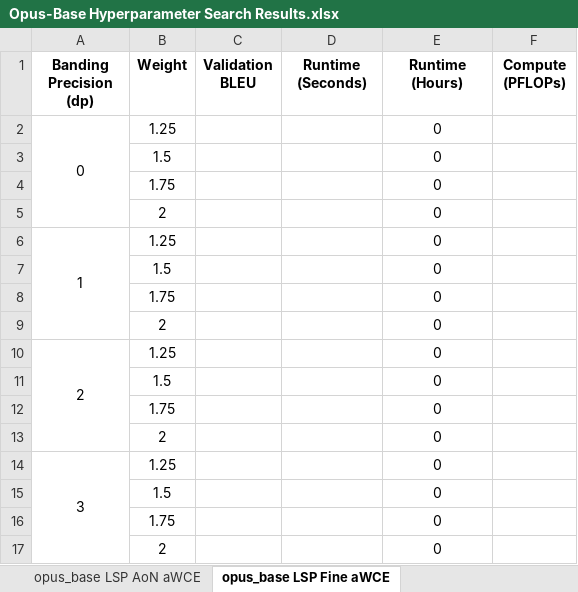
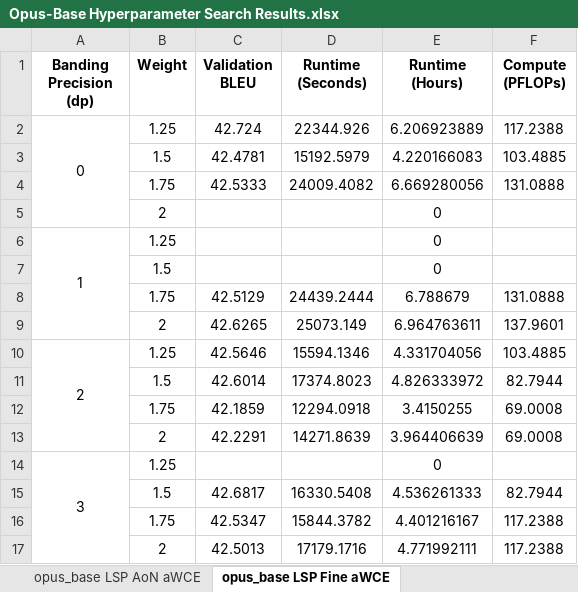
Before and after one commit to ethansimrm/medical-mt, an Excel workbook: model_evaluations/Opus-Base Hyperparameter Search Results.xlsx, sheet opus_base LSP Fine aWCE, drawn as a sheet; values as stored, in another font and other column widths than the file's, no borders; removed rows and columns are numbered as before the commit, all else as after; the diff names each change by its address in the sheet, - before the commit and + after, or states it on an @@ line.

Commit message:
Update partial results for opus-base and opus-big lsp adapt wce

```diff
--- a/model_evaluations/Opus-Base Hyperparameter Search Results.xlsx (sheet opus_base LSP Fine aWCE)
+++ b/model_evaluations/Opus-Base Hyperparameter Search Results.xlsx (sheet opus_base LSP Fine aWCE)
-C2 (Validation BLEU): (empty)
+C2 (Validation BLEU): 42.724
-D2 (Runtime (Seconds)): (empty)
+D2 (Runtime (Seconds)): 22344.926
-E2 (Runtime (Hours)): 0
+E2 (Runtime (Hours)): 6.206923889
-F2 (Compute (PFLOPs)): (empty)
+F2 (Compute (PFLOPs)): 117.2388
-row 3:  | 1.5 |  |  | 0
-row 4:  | 1.75 |  |  | 0
+row 3:  | 1.5 | 42.4781 | 15192.5979 | 4.220166083 | 103.4885
+row 4:  | 1.75 | 42.5333 | 24009.4082 | 6.669280056 | 131.0888
-row 8:  | 1.75 |  |  | 0
-row 9:  | 2 |  |  | 0
+row 8:  | 1.75 | 42.5129 | 24439.2444 | 6.788679 | 131.0888
+row 9:  | 2 | 42.6265 | 25073.149 | 6.964763611 | 137.9601
-C10 (Validation BLEU): (empty)
+C10 (Validation BLEU): 42.5646
-D10 (Runtime (Seconds)): (empty)
+D10 (Runtime (Seconds)): 15594.1346
-E10 (Runtime (Hours)): 0
+E10 (Runtime (Hours)): 4.331704056
-F10 (Compute (PFLOPs)): (empty)
+F10 (Compute (PFLOPs)): 103.4885
-row 11:  | 1.5 |  |  | 0
-row 12:  | 1.75 |  |  | 0
-row 13:  | 2 |  |  | 0
+row 11:  | 1.5 | 42.6014 | 17374.8023 | 4.826333972 | 82.7944
+row 12:  | 1.75 | 42.1859 | 12294.0918 | 3.4150255 | 69.0008
+row 13:  | 2 | 42.2291 | 14271.8639 | 3.964406639 | 69.0008
-row 15:  | 1.5 |  |  | 0
-row 16:  | 1.75 |  |  | 0
-row 17:  | 2 |  |  | 0
+row 15:  | 1.5 | 42.6817 | 16330.5408 | 4.536261333 | 82.7944
+row 16:  | 1.75 | 42.5347 | 15844.3782 | 4.401216167 | 117.2388
+row 17:  | 2 | 42.5013 | 17179.1716 | 4.771992111 | 117.2388
```
Also changed, not shown: sheet opus_base LSP AoN aWCE, model_evaluations/Opus-Big Hyperparameter Search Results.xlsx, 35 other files.
